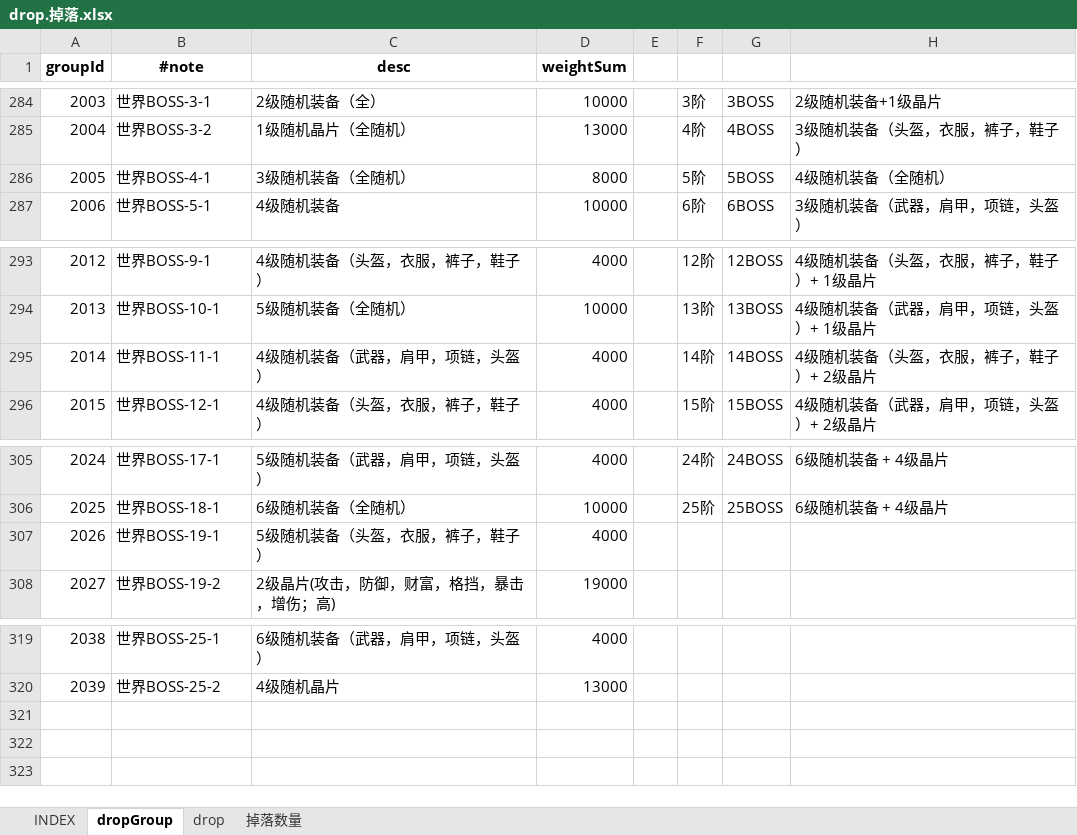
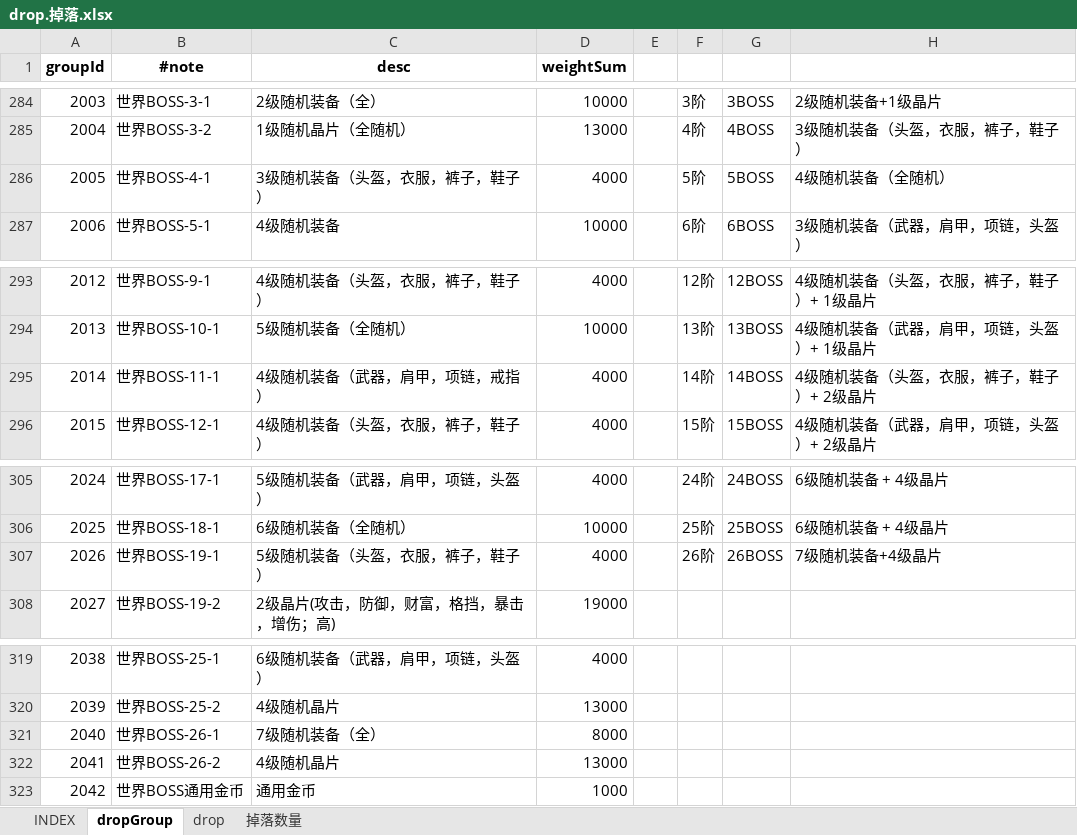
Before and after one commit to hataksumo/UIDesigner, an Excel workbook: Excel/drop.掉落.xlsx, sheet dropGroup, drawn as a sheet; only a part is shown, gaps mark what is left out; values as stored, in another font and other column widths than the file's, no borders; the diff names each change by its address in the sheet, - before the commit and + after, or states it on an @@ line.

```diff
--- a/Excel/drop.掉落.xlsx (sheet dropGroup)
+++ b/Excel/drop.掉落.xlsx (sheet dropGroup)
-C286 (desc): 3级随机装备（全随机）
+C286 (desc): 3级随机装备（头盔，衣服，裤子，鞋子）
-D286 (weightSum): 8000
+D286 (weightSum): 4000
-C295 (desc): 4级随机装备（武器，肩甲，项链，头盔）
+C295 (desc): 4级随机装备（武器，肩甲，项链，戒指）
-F307: (empty)
+F307: 26阶
-G307: (empty)
+G307: 26BOSS
-H307: (empty)
+H307: 7级随机装备+4级晶片
+row 321: 2040 | 世界BOSS-26-1 | 7级随机装备（全） | 8000
+row 322: 2041 | 世界BOSS-26-2 | 4级随机晶片 | 13000
+row 323: 2042 | 世界BOSS通用金币 | 通用金币 | 1000
```
Also changed, not shown: sheet 掉落数量, sheet drop, Excel/lvup.战机养成.xlsx, Excel/monster.怪物.xlsx, 1 other file.
